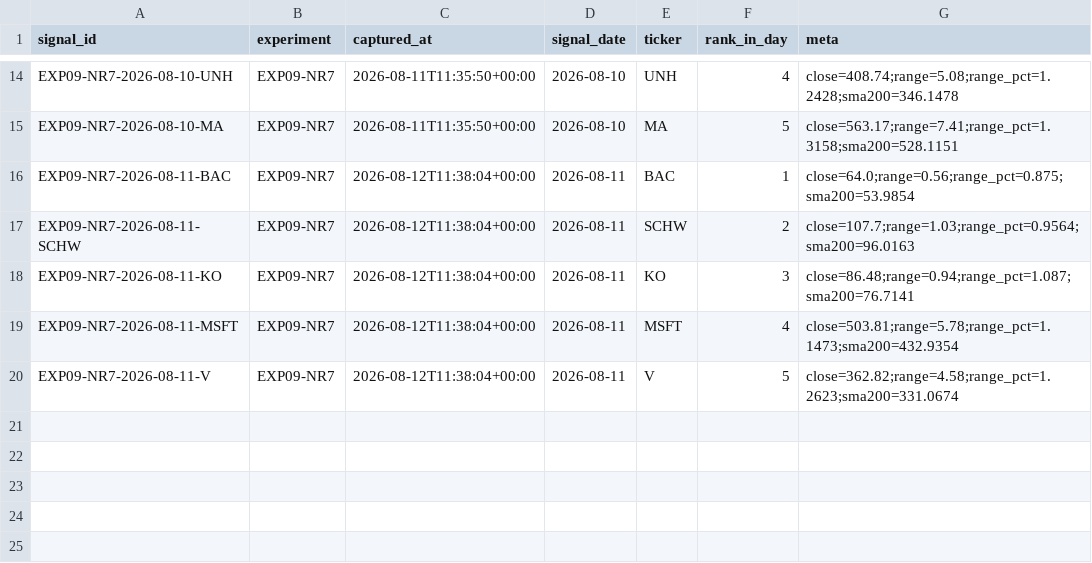
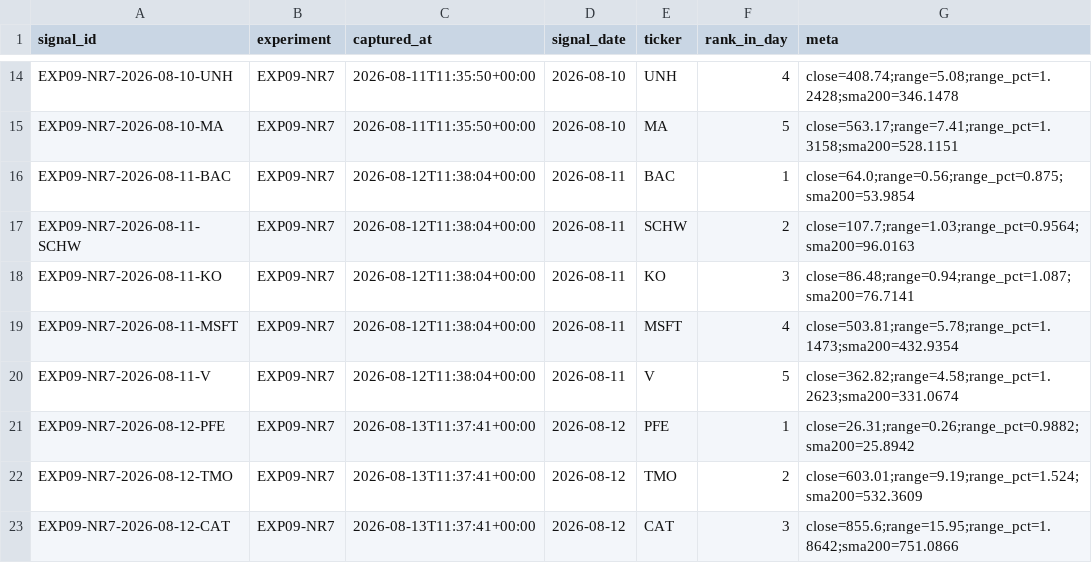
Before and after one commit to joshldavis/ThePickLog, a CSV file: experiments/EXP09-NR7-signals.csv, drawn as a sheet; only a part is shown, gaps mark what is left out; the diff names each change by its address in the sheet, - before the commit and + after, or states it on an @@ line.

```diff
--- a/experiments/EXP09-NR7-signals.csv
+++ b/experiments/EXP09-NR7-signals.csv
+row 21: EXP09-NR7-2026-08-12-PFE | EXP09-NR7 | 2026-08-13T11:37:41+00:00 | 2026-08-12 | PFE | 1 | close=26.31;range=0.26;range_pct=0.9882;sma200=25.8942
+row 22: EXP09-NR7-2026-08-12-TMO | EXP09-NR7 | 2026-08-13T11:37:41+00:00 | 2026-08-12 | TMO | 2 | close=603.01;range=9.19;range_pct=1.524;sma200=532.3609
+row 23: EXP09-NR7-2026-08-12-CAT | EXP09-NR7 | 2026-08-13T11:37:41+00:00 | 2026-08-12 | CAT | 3 | close=855.6;range=15.95;range_pct=1.8642;sma200=751.0866
```
Also changed, not shown: edgar_snapshot.csv, experiments/EXP03-MACD-signals.csv, 9 other files.
